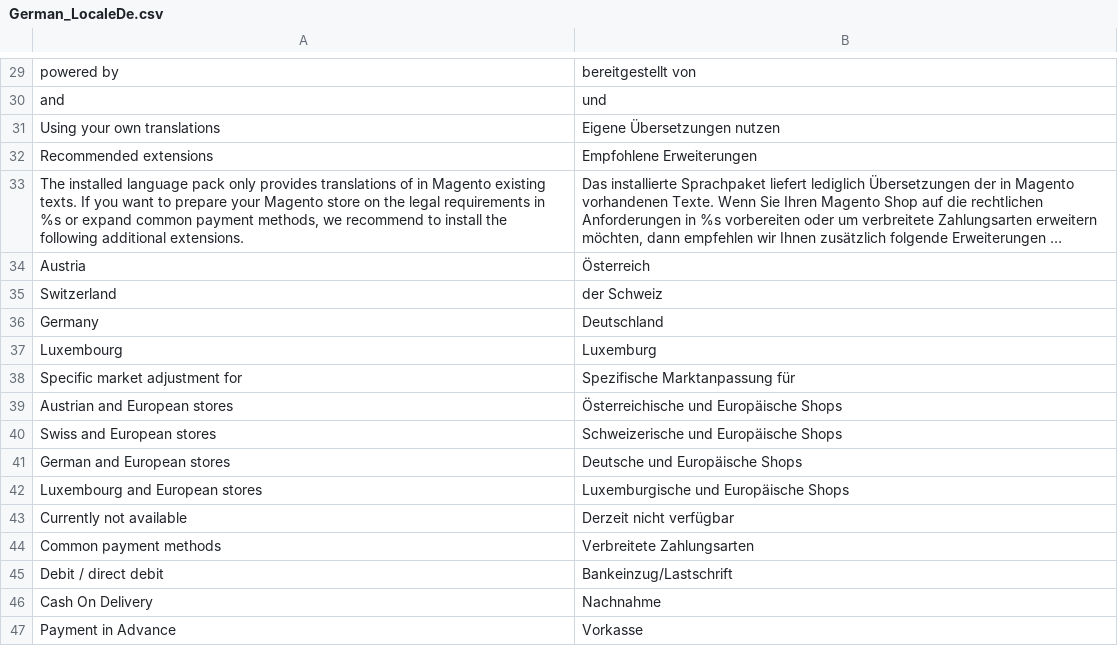
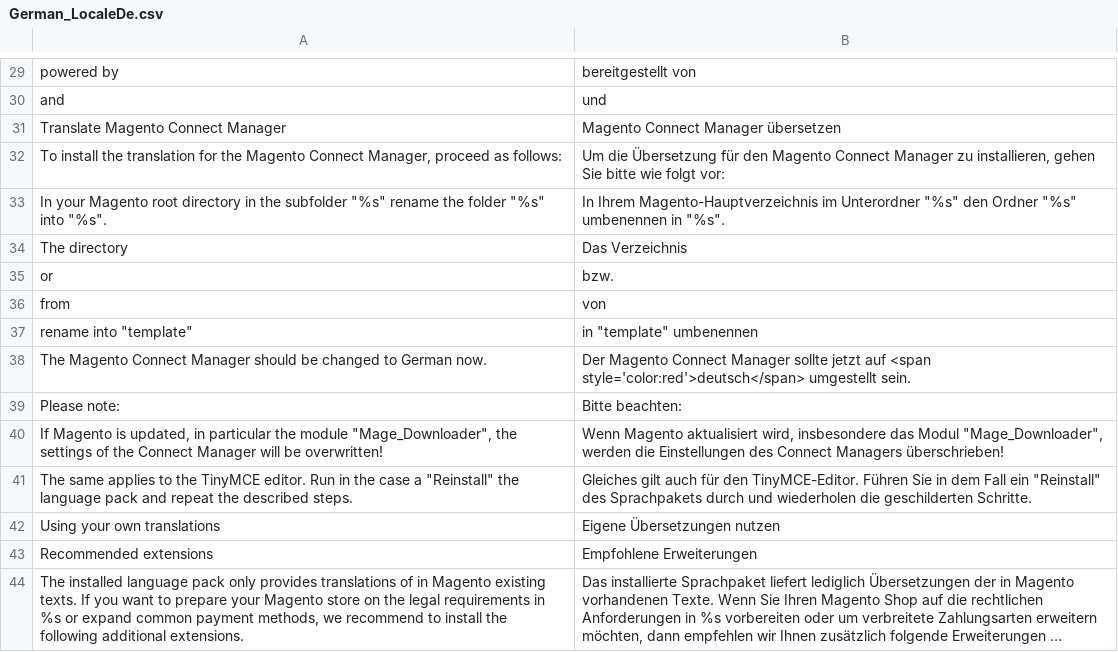
Before and after one commit to hhirsch/German_LocalePack_de_DE, a CSV file: app/locale/de_DE/German_LocaleDe.csv, drawn as a sheet; only a part is shown, gaps mark what is left out; the shorter side is filled out with more unchanged rows; long unchanged cells end in …; the diff names each change by its address in the sheet, - before the commit and + after, or states it on an @@ line.

Commit message:
Version 0.2.0, 1. Translated Magento Connect Downloader, 2. Language packages (*.csv) of Magento Version 1.9.0.x.

```diff
--- a/app/locale/de_DE/German_LocaleDe.csv
+++ b/app/locale/de_DE/German_LocaleDe.csv
+row 31: Translate Magento Connect Manager | Magento Connect Manager übersetzen
+row 32: To install the translation for the Magento Connect Manager, proceed as follows: | Um die Übersetzung für den Magento Connect Manager zu installieren, gehen Sie bitte wie folgt vor:
+row 33: In your Magento root directory in the subfolder "%s" rename the folder "%s" into "%s". | In Ihrem Magento-Hauptverzeichnis im Unterordner "%s" den Ordner "%s" umbenennen in "%s".
+row 34: The directory | Das Verzeichnis
+row 35: or | bzw.
+row 36: from | von
+row 37: rename into "template" | in "template" umbenennen
+row 38: The Magento Connect Manager should be changed to German now. | Der Magento Connect Manager sollte jetzt auf <span style='color:red'>deutsch</span> umgestellt sein.
+row 39: Please note: | Bitte beachten:
+row 40: If Magento is updated, in particular the module "Mage_Downloader", the settings of the Connect Manager will be overwritten! | Wenn Magento aktualisiert wird, insbesondere das Modul "Mage_Downloader", werden die Einstellungen des Connect Managers überschrieben!
+row 41: The same applies to the TinyMCE editor. Run in the case a "Reinstall" the language pack and repeat the described steps. | Gleiches gilt auch für den TinyMCE-Editor. Führen Sie in dem Fall ein "Reinstall" des Sprachpakets durch und wiederholen die geschilderten Schritte.
```
Also changed, not shown: app/locale/en_US/German_LocaleDe.csv, app/locale/es_ES/German_LocaleDe.csv, 2 other files.
